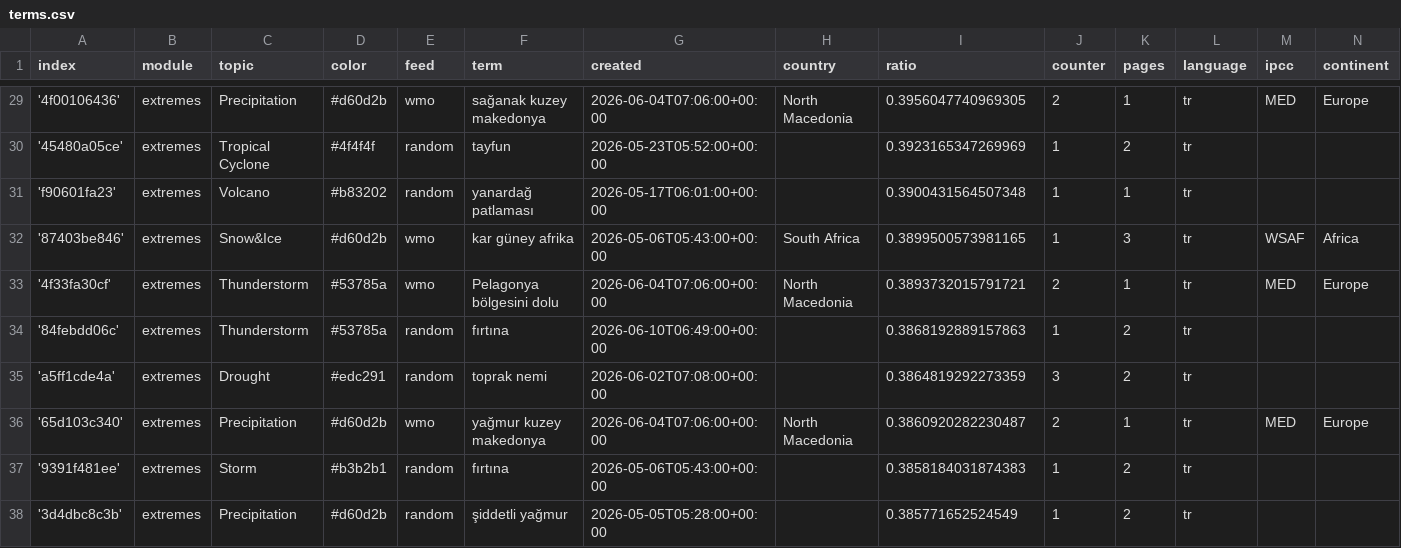
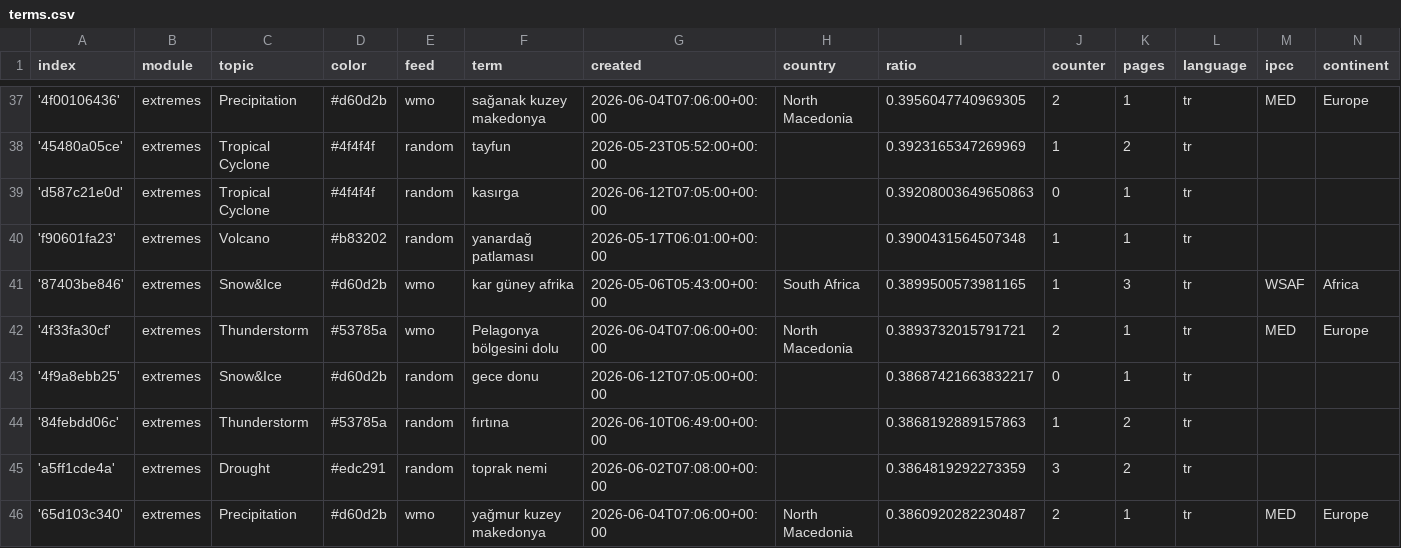
Before and after one commit to jannikdo28-news/TurkishExtremes, a CSV file: terms.csv, drawn as a sheet; only a part is shown, gaps mark what is left out; the shorter side is filled out with more unchanged rows; the diff covers the shown part only; the diff names each change by its address in the sheet, - before the commit and + after, or states it on an @@ line.

```diff
--- a/terms.csv
+++ b/terms.csv
+row 39: 'd587c21e0d' | extremes | Tropical Cyclone | #4f4f4f | random | kasırga | 2026-06-12T07:05:00+00:00 |  | 0.39208003649650863 | 0 | 1 | tr
+row 43: '4f9a8ebb25' | extremes | Snow&Ice | #d60d2b | random | gece donu | 2026-06-12T07:05:00+00:00 |  | 0.38687421663832217 | 0 | 1 | tr
```
Also changed, not shown: 8 added rows and 1 edited cell elsewhere in this file.
